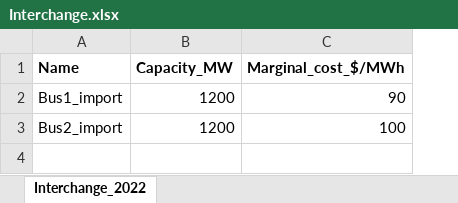
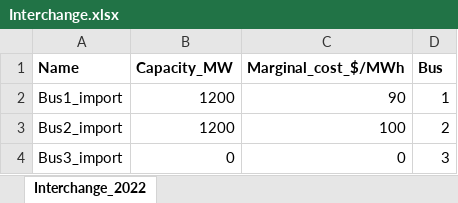
Before and after one commit to keremakdemir/NicISO_Planning, an Excel workbook: Data/Interchange.xlsx, sheet Interchange_2022, drawn as a sheet; values as stored, in another font and other column widths than the file's, no borders; the diff names each change by its address in the sheet, - before the commit and + after, or states it on an @@ line.

```diff
--- a/Data/Interchange.xlsx (sheet Interchange_2022)
+++ b/Data/Interchange.xlsx (sheet Interchange_2022)
+column D (Bus), rows 2-3: 1 | 2
+row 4: Bus3_import | 0 | 0 | 3
```
Also changed, not shown: 1 other file.
